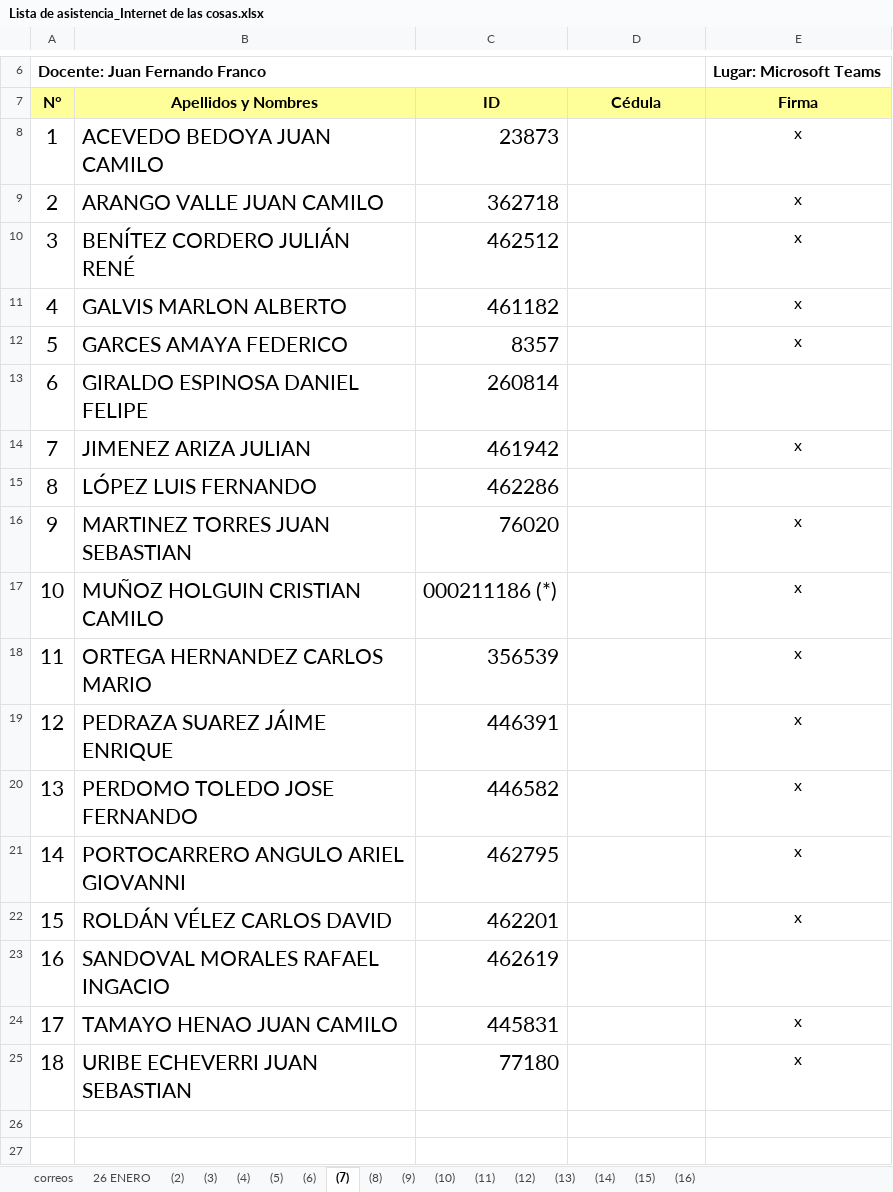
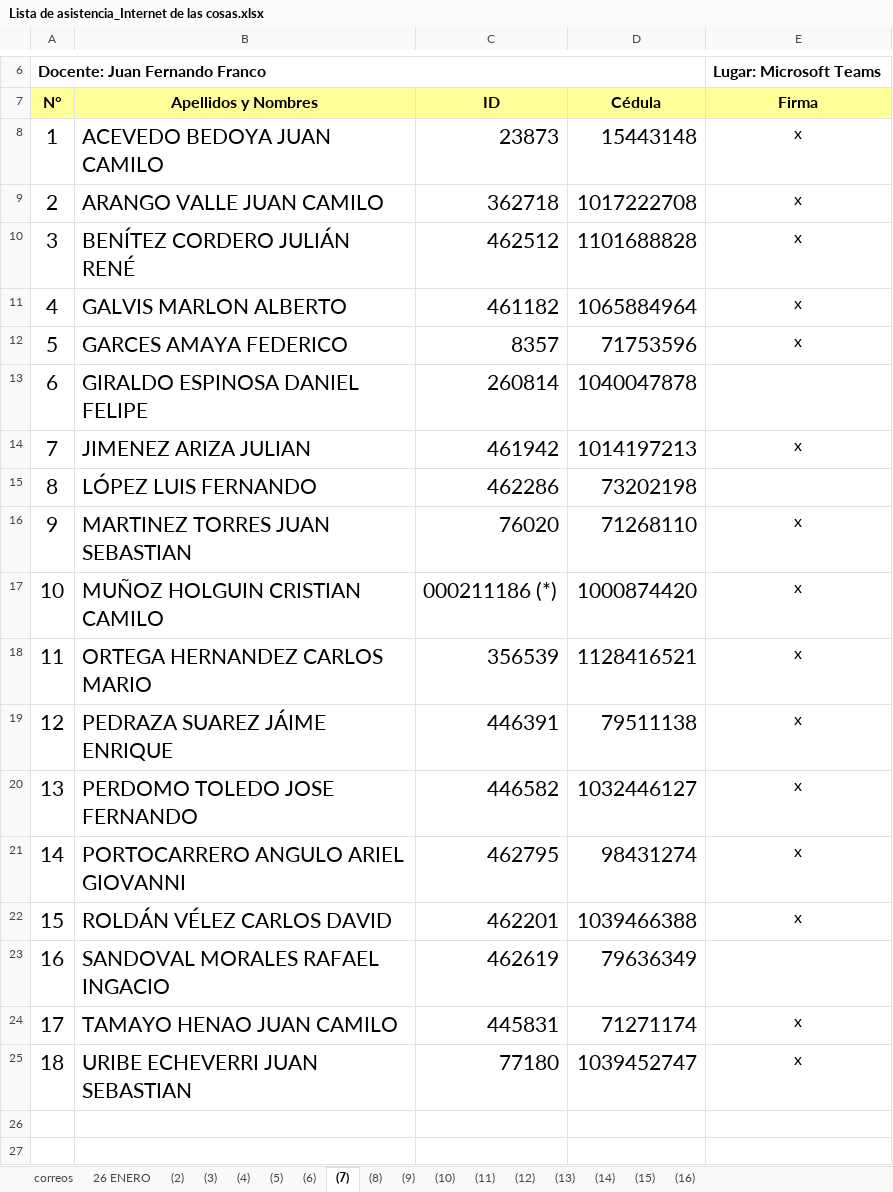
Before and after one commit to juanferfranco/espiot, an Excel workbook: asistencia/Lista de asistencia_Internet de las cosas.xlsx, sheet (7), drawn as a sheet; only a part is shown, gaps mark what is left out; values as stored, in another font and other column widths than the file's, no borders; charts and pictures not drawn; the diff names each change by its address in the sheet, - before the commit and + after, or states it on an @@ line.

```diff
--- a/asistencia/Lista de asistencia_Internet de las cosas.xlsx (sheet (7))
+++ b/asistencia/Lista de asistencia_Internet de las cosas.xlsx (sheet (7))
-D8 (Cédula): (empty)
+D8 (Cédula): 15443148
-D9 (Cédula): (empty)
+D9 (Cédula): 1017222708
-D10 (Cédula): (empty)
+D10 (Cédula): 1101688828
-D11 (Cédula): (empty)
+D11 (Cédula): 1065884964
-D12 (Cédula): (empty)
+D12 (Cédula): 71753596
-D13 (Cédula): (empty)
+D13 (Cédula): 1040047878
-D14 (Cédula): (empty)
+D14 (Cédula): 1014197213
-D15 (Cédula): (empty)
+D15 (Cédula): 73202198
-D16 (Cédula): (empty)
+D16 (Cédula): 71268110
-D17 (Cédula): (empty)
+D17 (Cédula): 1000874420
-D18 (Cédula): (empty)
+D18 (Cédula): 1128416521
-D19 (Cédula): (empty)
+D19 (Cédula): 79511138
-D20 (Cédula): (empty)
+D20 (Cédula): 1032446127
-D21 (Cédula): (empty)
+D21 (Cédula): 98431274
-D22 (Cédula): (empty)
+D22 (Cédula): 1039466388
-D23 (Cédula): (empty)
+D23 (Cédula): 79636349
-D24 (Cédula): (empty)
+D24 (Cédula): 71271174
-D25 (Cédula): (empty)
+D25 (Cédula): 1039452747
```
Also changed, not shown: sheet (8), sheet 26 ENERO, sheet (2), sheet (9), sheet (6), charts or pictures.
